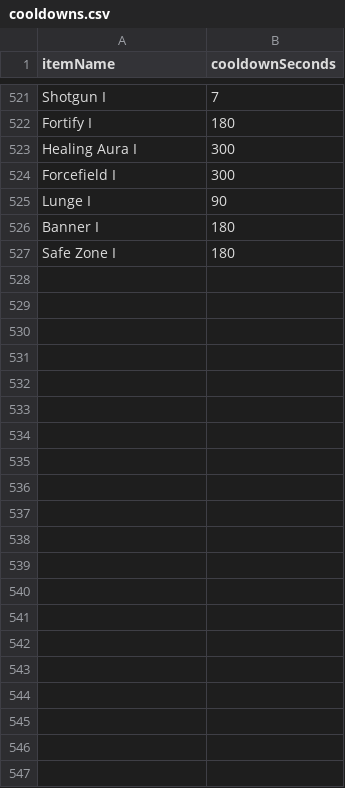
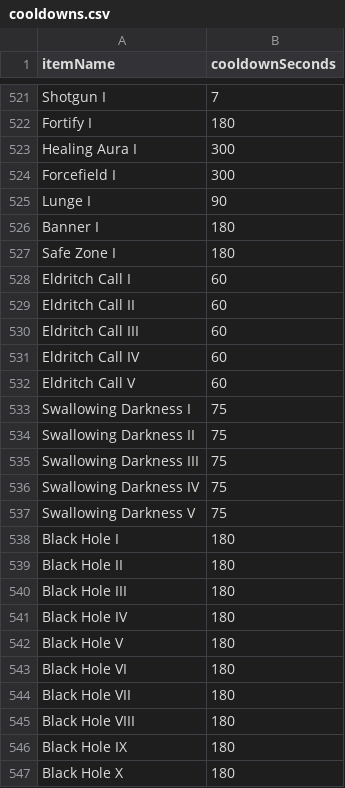
Before and after one commit to valourt/complexCooldownTracker, a CSV file: cooldowns.csv, drawn as a sheet; only a part is shown, gaps mark what is left out; the diff names each change by its address in the sheet, - before the commit and + after, or states it on an @@ line.

Commit message:
new runes

```diff
--- a/cooldowns.csv
+++ b/cooldowns.csv
+row 528: Eldritch Call I | 60
+row 529: Eldritch Call II | 60
+row 530: Eldritch Call III | 60
+row 531: Eldritch Call IV | 60
+row 532: Eldritch Call V | 60
+row 533: Swallowing Darkness I | 75
+row 534: Swallowing Darkness II | 75
+row 535: Swallowing Darkness III | 75
+row 536: Swallowing Darkness IV | 75
+row 537: Swallowing Darkness V | 75
+row 538: Black Hole I | 180
+row 539: Black Hole II | 180
+row 540: Black Hole III | 180
+row 541: Black Hole IV | 180
+row 542: Black Hole V | 180
+row 543: Black Hole VI | 180
+row 544: Black Hole VII | 180
+row 545: Black Hole VIII | 180
+row 546: Black Hole IX | 180
+row 547: Black Hole X | 180
```
